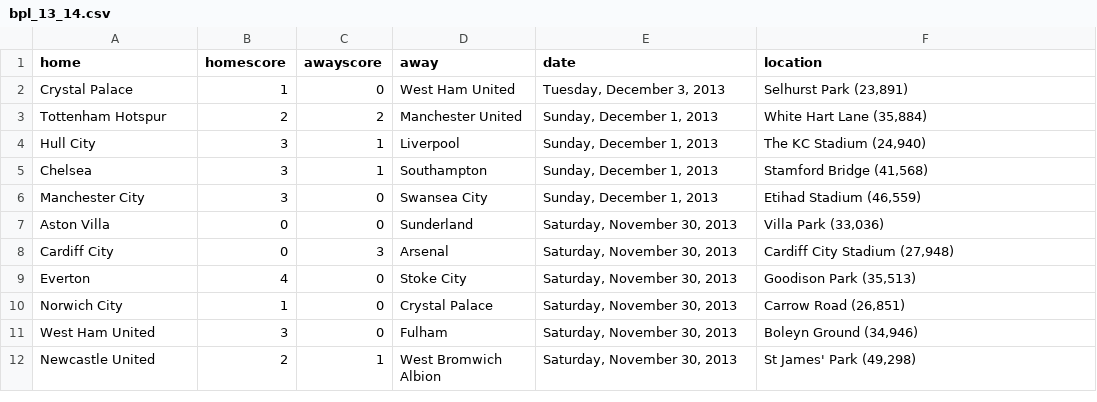
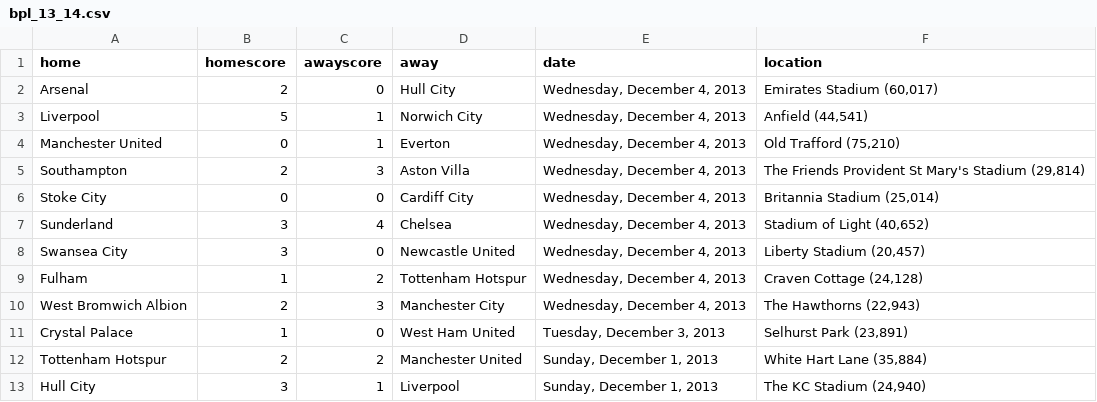
Before and after one commit to llimllib/soccerdata, a CSV file: data/bpl_13_14.csv, drawn as a sheet; only a part is shown; the shorter side is filled out with more unchanged rows.

Commit message:
periodic data update Thu Dec  5 00:02:28 UTC 2013

```diff
--- a/data/bpl_13_14.csv
+++ b/data/bpl_13_14.csv
@@ -1,2 +1,11 @@
 home,homescore,awayscore,away,date,location
+Arsenal,2,0,Hull City,"Wednesday, December 4, 2013","Emirates Stadium (60,017)"
+Liverpool,5,1,Norwich City,"Wednesday, December 4, 2013","Anfield (44,541)"
+Manchester United,0,1,Everton,"Wednesday, December 4, 2013","Old Trafford (75,210)"
+Southampton,2,3,Aston Villa,"Wednesday, December 4, 2013","The Friends Provident St Mary's Stadium (29,814)"
+Stoke City,0,0,Cardiff City,"Wednesday, December 4, 2013","Britannia Stadium (25,014)"
+Sunderland,3,4,Chelsea,"Wednesday, December 4, 2013","Stadium of Light (40,652)"
+Swansea City,3,0,Newcastle United,"Wednesday, December 4, 2013","Liberty Stadium (20,457)"
+Fulham,1,2,Tottenham Hotspur,"Wednesday, December 4, 2013","Craven Cottage (24,128)"
+West Bromwich Albion,2,3,Manchester City,"Wednesday, December 4, 2013","The Hawthorns (22,943)"
 Crystal Palace,1,0,West Ham United,"Tuesday, December 3, 2013","Selhurst Park  (23,891)"
```
Also changed, not shown: data/eredivisie_13_14.csv, data/ligue1_13_14.csv.
